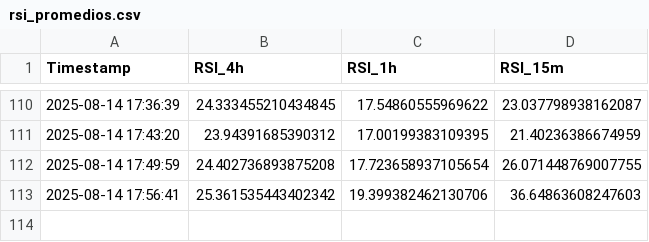
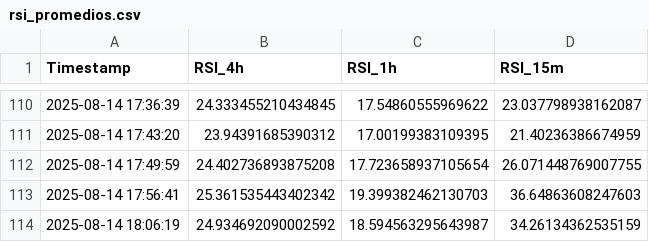
Before and after one commit to felix-zamu/mi_repo_rsi, a CSV file: rsi_promedios.csv, drawn as a sheet; only a part is shown, gaps mark what is left out.

```diff
--- a/rsi_promedios.csv
+++ b/rsi_promedios.csv
@@ -112,2 +112,3 @@ Timestamp,RSI_4h,RSI_1h,RSI_15m
 2025-08-14 17:49:59,24.402736893875208,17.723658937105654,26.071448769007755
-2025-08-14 17:56:41,25.361535443402342,19.399382462130706,36.64863608247603
+2025-08-14 17:56:41,25.361535443402342,19.399382462130703,36.64863608247603
+2025-08-14 18:06:19,24.934692090002592,18.594563295643987,34.26134362535159
```
Also changed, not shown: 2 other files.
